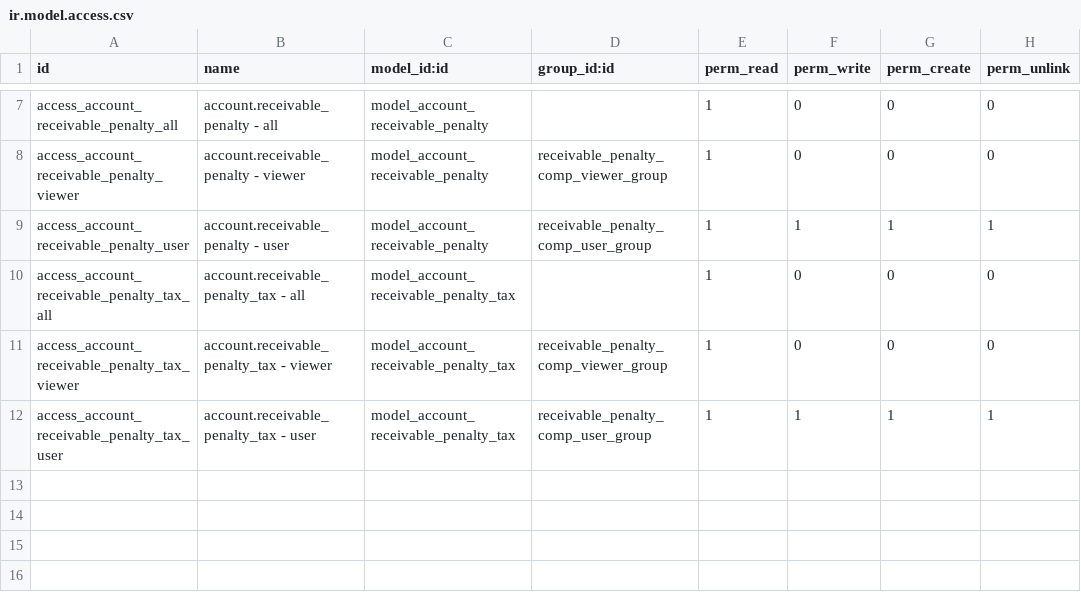
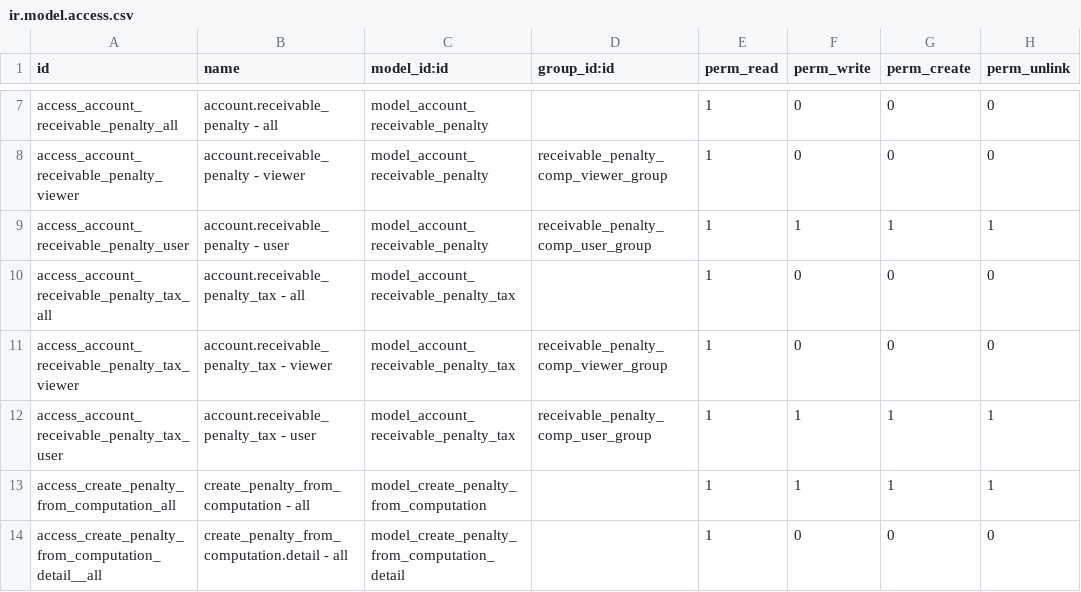
Before and after one commit to open-synergy/ssi-receivable-penalty, a CSV file: ssi_account_receivable_penalty/security/ir.model.access.csv, drawn as a sheet; only a part is shown, gaps mark what is left out; the diff names each change by its address in the sheet, - before the commit and + after, or states it on an @@ line.

Commit message:
[UPD] ssi_account_receivable_penalty
* Menambahkan mekanisme pembuatan penalty secara mudah dari penalty computation

```diff
--- a/ssi_account_receivable_penalty/security/ir.model.access.csv
+++ b/ssi_account_receivable_penalty/security/ir.model.access.csv
+row 13: access_create_penalty_from_computation_all | create_penalty_from_computation - all | model_create_penalty_from_computation |  | 1 | 1 | 1 | 1
+row 14: access_create_penalty_from_computation_detail__all | create_penalty_from_computation.detail - all | model_create_penalty_from_computation_detail |  | 1 | 0 | 0 | 0
```
Also changed, not shown: 4 other files.
